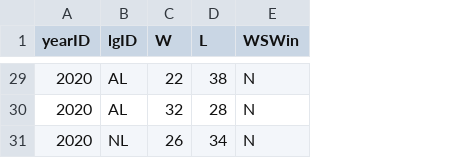
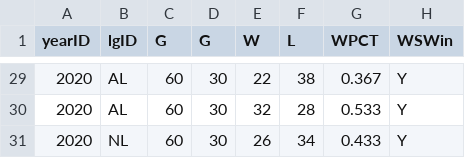
Before and after one commit to swillia75/MLB-Championship-Team, a CSV file: 2020.csv, drawn as a sheet; only a part is shown, gaps mark what is left out; addresses are those after the commit; the diff covers the shown part only; the diff names each change by its address in the sheet, - before the commit and + after, or states it on an @@ line.

```diff
--- a/2020.csv
+++ b/2020.csv
+column C (G), rows 29-31: all 60
+column D (G), rows 29-31: all 30
+column G (WPCT), rows 29-31: 0.367 | 0.533 | 0.433
-H29:H31 (WSWin): N
+H29:H31 (WSWin): Y
```
Also changed, not shown: 27 edited cells elsewhere in this file, 2015.csv, 2016.csv, 8 other files.
